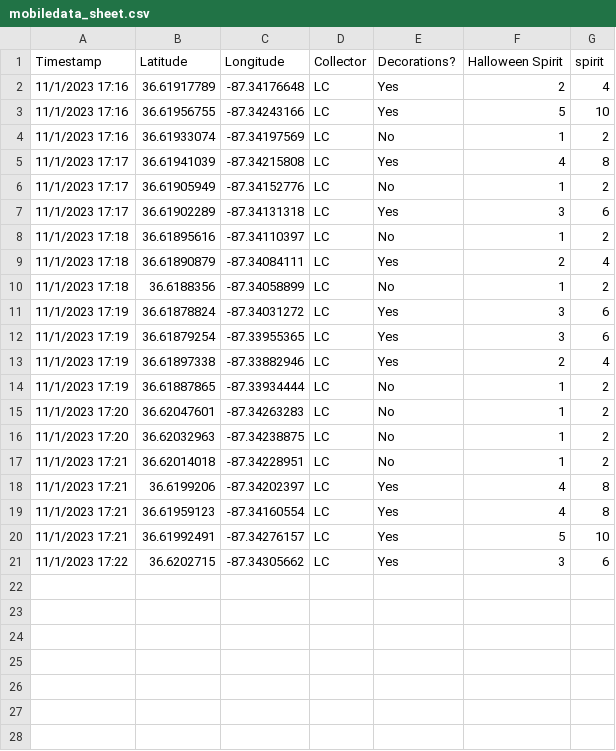
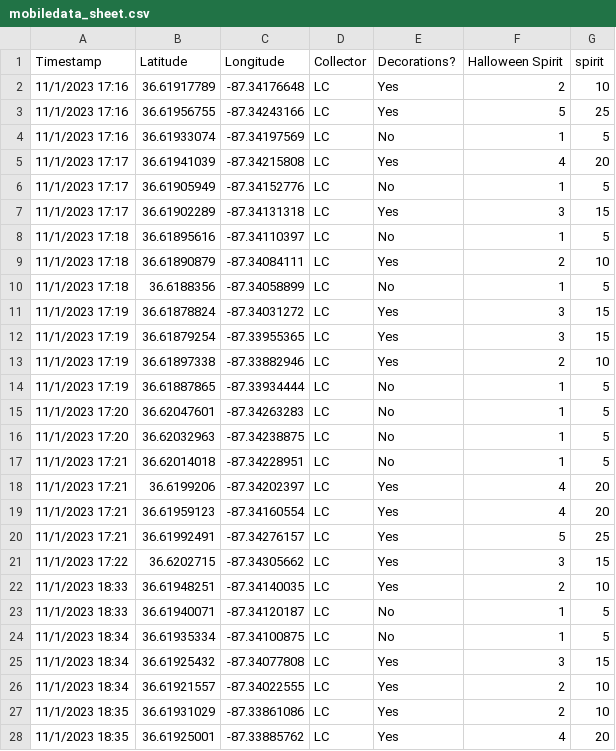
Before and after one commit to leahncrowley/5660_Ex_9, a CSV file: mobiledata_sheet.csv, drawn as a sheet; only a part is shown; the diff covers the shown part only.

```diff
--- a/mobiledata_sheet.csv
+++ b/mobiledata_sheet.csv
@@ -1,21 +1,28 @@
 Timestamp,Latitude,Longitude,Collector,Decorations?,Halloween Spirit,spirit
-11/1/2023 17:16,36.61917789,-87.34176648,LC,Yes,2,4
-11/1/2023 17:16,36.61956755,-87.34243166,LC,Yes,5,10
-11/1/2023 17:16,36.61933074,-87.34197569,LC,No,1,2
-11/1/2023 17:17,36.61941039,-87.34215808,LC,Yes,4,8
-11/1/2023 17:17,36.61905949,-87.34152776,LC,No,1,2
-11/1/2023 17:17,36.61902289,-87.34131318,LC,Yes,3,6
-11/1/2023 17:18,36.61895616,-87.34110397,LC,No,1,2
-11/1/2023 17:18,36.61890879,-87.34084111,LC,Yes,2,4
-11/1/2023 17:18,36.6188356,-87.34058899,LC,No,1,2
-11/1/2023 17:19,36.61878824,-87.34031272,LC,Yes,3,6
-11/1/2023 17:19,36.61879254,-87.33955365,LC,Yes,3,6
-11/1/2023 17:19,36.61897338,-87.33882946,LC,Yes,2,4
-11/1/2023 17:19,36.61887865,-87.33934444,LC,No,1,2
-11/1/2023 17:20,36.62047601,-87.34263283,LC,No,1,2
-11/1/2023 17:20,36.62032963,-87.34238875,LC,No,1,2
-11/1/2023 17:21,36.62014018,-87.34228951,LC,No,1,2
-11/1/2023 17:21,36.6199206,-87.34202397,LC,Yes,4,8
-11/1/2023 17:21,36.61959123,-87.34160554,LC,Yes,4,8
-11/1/2023 17:21,36.61992491,-87.34276157,LC,Yes,5,10
-11/1/2023 17:22,36.6202715,-87.34305662,LC,Yes,3,6
+11/1/2023 17:16,36.61917789,-87.34176648,LC,Yes,2,10
+11/1/2023 17:16,36.61956755,-87.34243166,LC,Yes,5,25
+11/1/2023 17:16,36.61933074,-87.34197569,LC,No,1,5
+11/1/2023 17:17,36.61941039,-87.34215808,LC,Yes,4,20
+11/1/2023 17:17,36.61905949,-87.34152776,LC,No,1,5
+11/1/2023 17:17,36.61902289,-87.34131318,LC,Yes,3,15
+11/1/2023 17:18,36.61895616,-87.34110397,LC,No,1,5
+11/1/2023 17:18,36.61890879,-87.34084111,LC,Yes,2,10
+11/1/2023 17:18,36.6188356,-87.34058899,LC,No,1,5
+11/1/2023 17:19,36.61878824,-87.34031272,LC,Yes,3,15
+11/1/2023 17:19,36.61879254,-87.33955365,LC,Yes,3,15
+11/1/2023 17:19,36.61897338,-87.33882946,LC,Yes,2,10
+11/1/2023 17:19,36.61887865,-87.33934444,LC,No,1,5
+11/1/2023 17:20,36.62047601,-87.34263283,LC,No,1,5
+11/1/2023 17:20,36.62032963,-87.34238875,LC,No,1,5
+11/1/2023 17:21,36.62014018,-87.34228951,LC,No,1,5
+11/1/2023 17:21,36.6199206,-87.34202397,LC,Yes,4,20
+11/1/2023 17:21,36.61959123,-87.34160554,LC,Yes,4,20
+11/1/2023 17:21,36.61992491,-87.34276157,LC,Yes,5,25
+11/1/2023 17:22,36.6202715,-87.34305662,LC,Yes,3,15
+11/1/2023 18:33,36.61948251,-87.34140035,LC,Yes,2,10
+11/1/2023 18:33,36.61940071,-87.34120187,LC,No,1,5
+11/1/2023 18:34,36.61935334,-87.34100875,LC,No,1,5
+11/1/2023 18:34,36.61925432,-87.34077808,LC,Yes,3,15
+11/1/2023 18:34,36.61921557,-87.34022555,LC,Yes,2,10
+11/1/2023 18:35,36.61931029,-87.33861086,LC,Yes,2,10
+11/1/2023 18:35,36.61925001,-87.33885762,LC,Yes,4,20
```
Also changed, not shown: 1 added row elsewhere in this file, 1 other file.
